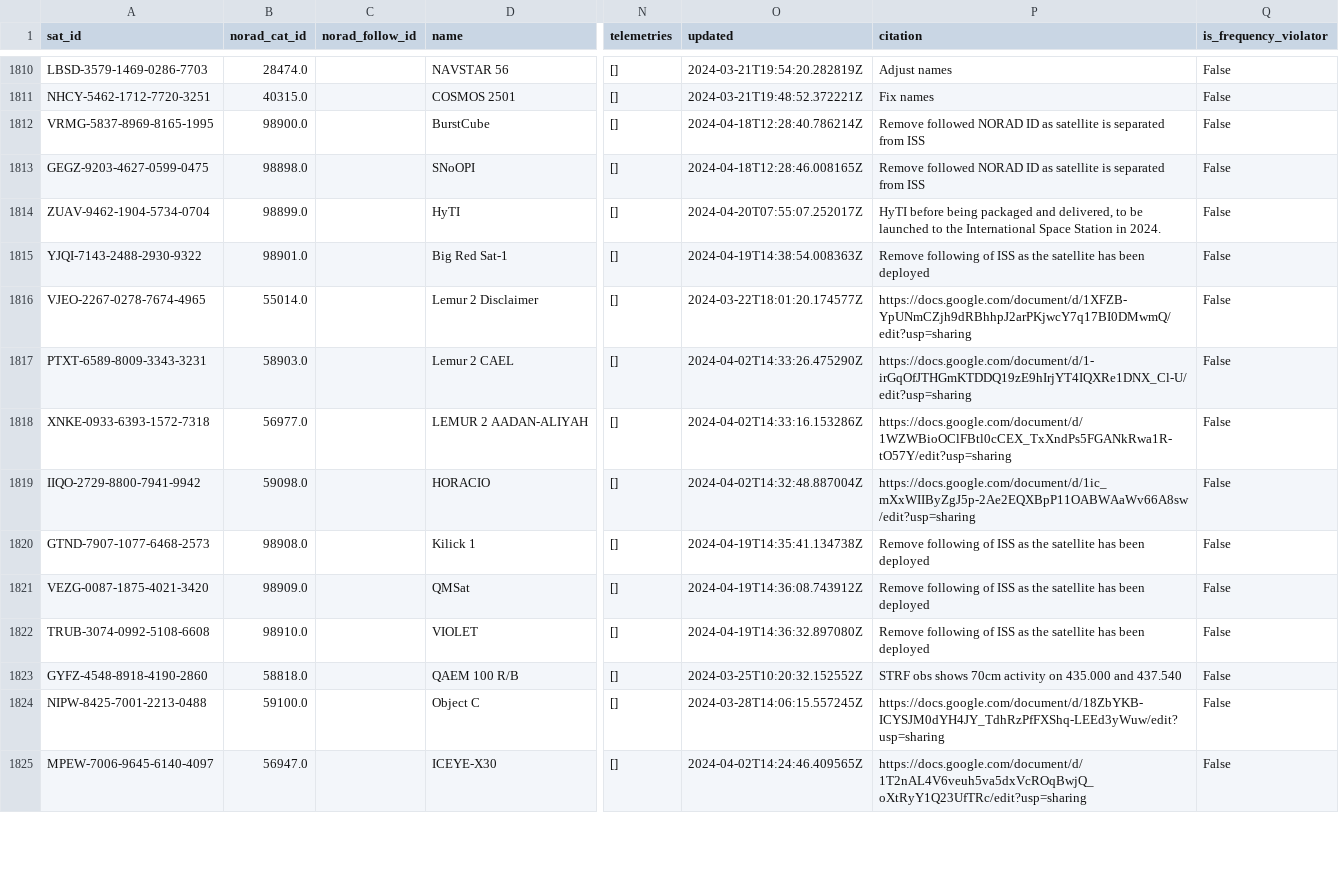
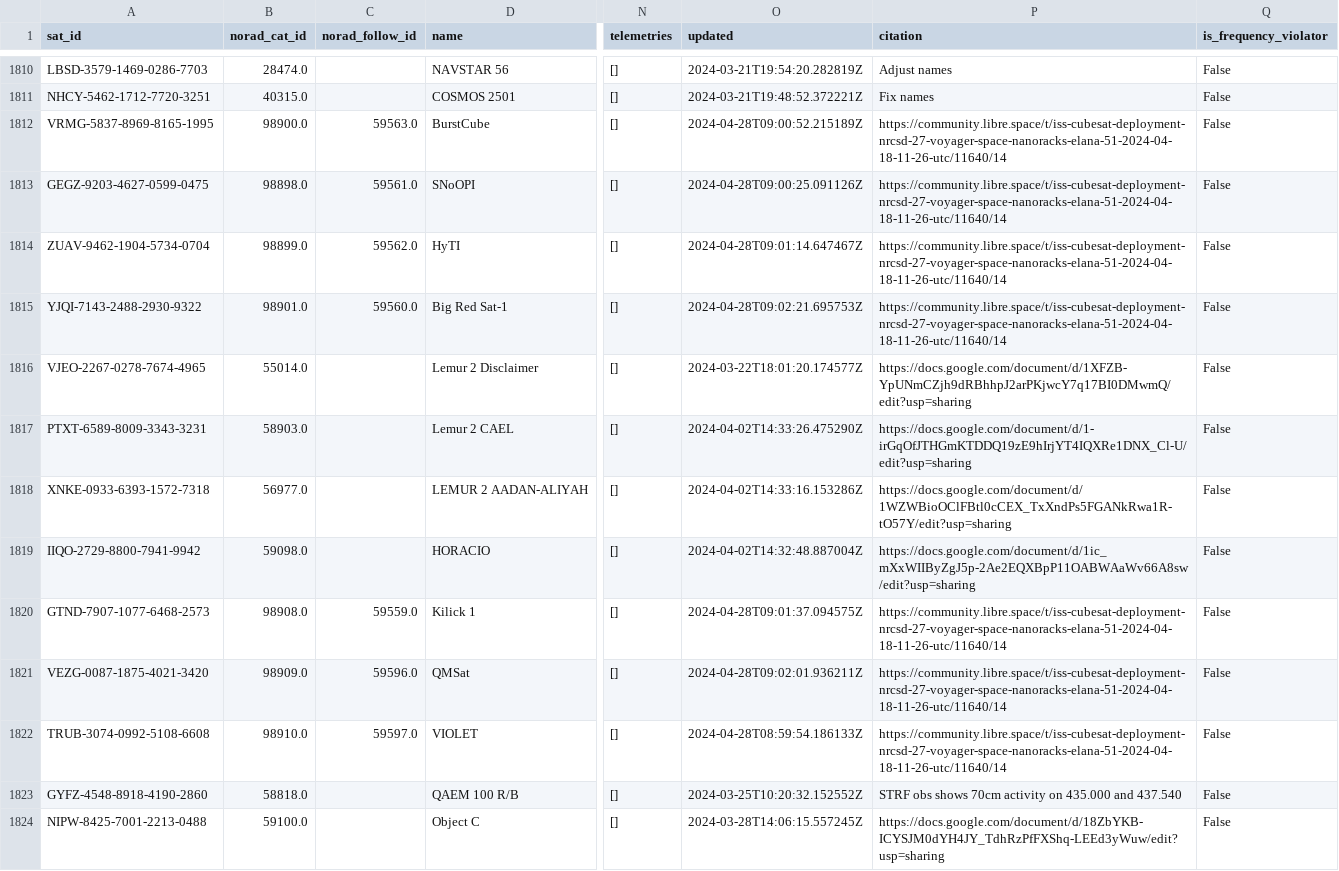
Before and after one commit to maruko8k/amateur-satellite-database, a CSV file: data/satnogs.csv, drawn as a sheet; only a part is shown, gaps mark what is left out; the shorter side is filled out with more unchanged rows; the diff names each change by its address in the sheet, - before the commit and + after, or states it on an @@ line.

```diff
--- a/data/satnogs.csv
+++ b/data/satnogs.csv
-C1812 (norad_follow_id): (empty)
+C1812 (norad_follow_id): 59563.0
-O1812 (updated): 2024-04-18T12:28:40.786214Z
+O1812 (updated): 2024-04-28T09:00:52.215189Z
-P1812:P1813 (citation): Remove followed NORAD ID as satellite is separated from ISS
+P1812:P1813 (citation): https://community.libre.space/t/iss-cubesat-deployment-nrcsd-27-voyager-space-nanoracks-elana-51-2024-04-18-11-26-utc/11640/14
-C1813 (norad_follow_id): (empty)
+C1813 (norad_follow_id): 59561.0
-O1813 (updated): 2024-04-18T12:28:46.008165Z
+O1813 (updated): 2024-04-28T09:00:25.091126Z
-C1814 (norad_follow_id): (empty)
+C1814 (norad_follow_id): 59562.0
-O1814 (updated): 2024-04-20T07:55:07.252017Z
+O1814 (updated): 2024-04-28T09:01:14.647467Z
-P1814 (citation): HyTI before being packaged and delivered, to be launched to the International Space Station in 2024.
+P1814 (citation): https://community.libre.space/t/iss-cubesat-deployment-nrcsd-27-voyager-space-nanoracks-elana-51-2024-04-18-11-26-utc/11640/14
-C1815 (norad_follow_id): (empty)
+C1815 (norad_follow_id): 59560.0
-O1815 (updated): 2024-04-19T14:38:54.008363Z
+O1815 (updated): 2024-04-28T09:02:21.695753Z
-P1815 (citation): Remove following of ISS as the satellite has been deployed
+P1815 (citation): https://community.libre.space/t/iss-cubesat-deployment-nrcsd-27-voyager-space-nanoracks-elana-51-2024-04-18-11-26-utc/11640/14
-C1820 (norad_follow_id): (empty)
+C1820 (norad_follow_id): 59559.0
-O1820 (updated): 2024-04-19T14:35:41.134738Z
+O1820 (updated): 2024-04-28T09:01:37.094575Z
-P1820:P1822 (citation): Remove following of ISS as the satellite has been deployed
+P1820:P1822 (citation): https://community.libre.space/t/iss-cubesat-deployment-nrcsd-27-voyager-space-nanoracks-elana-51-2024-04-18-11-26-utc/11640/14
-C1821 (norad_follow_id): (empty)
+C1821 (norad_follow_id): 59596.0
-O1821 (updated): 2024-04-19T14:36:08.743912Z
+O1821 (updated): 2024-04-28T09:02:01.936211Z
-C1822 (norad_follow_id): (empty)
+C1822 (norad_follow_id): 59597.0
-O1822 (updated): 2024-04-19T14:36:32.897080Z
+O1822 (updated): 2024-04-28T08:59:54.186133Z
```
Also changed, not shown: data/amsat-active-frequencies.csv, data/amsat-all-frequencies.csv, 3 other files.
